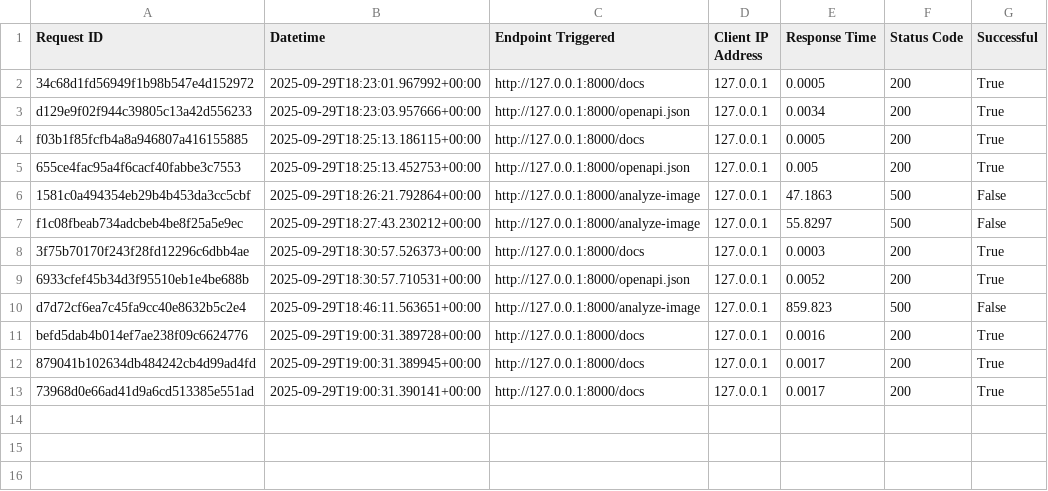
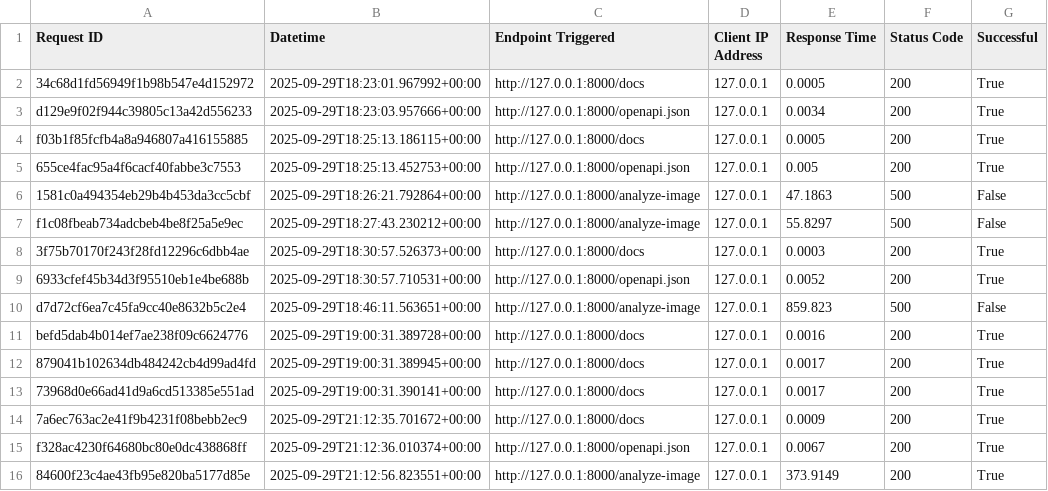
Before and after one commit to Evans-tats/Gen-AI-FastAPI, a CSV file: usage.csv, drawn as a sheet; the diff names each change by its address in the sheet, - before the commit and + after, or states it on an @@ line.

```diff
--- a/usage.csv
+++ b/usage.csv
+row 14: 7a6ec763ac2e41f9b4231f08bebb2ec9 | 2025-09-29T21:12:35.701672+00:00 | http://127.0.0.1:8000/docs | 127.0.0.1 | 0.0009 | 200 | True
+row 15: f328ac4230f64680bc80e0dc438868ff | 2025-09-29T21:12:36.010374+00:00 | http://127.0.0.1:8000/openapi.json | 127.0.0.1 | 0.0067 | 200 | True
+row 16: 84600f23c4ae43fb95e820ba5177d85e | 2025-09-29T21:12:56.823551+00:00 | http://127.0.0.1:8000/analyze-image | 127.0.0.1 | 373.9149 | 200 | True
```
Also changed, not shown: 1 other file.
